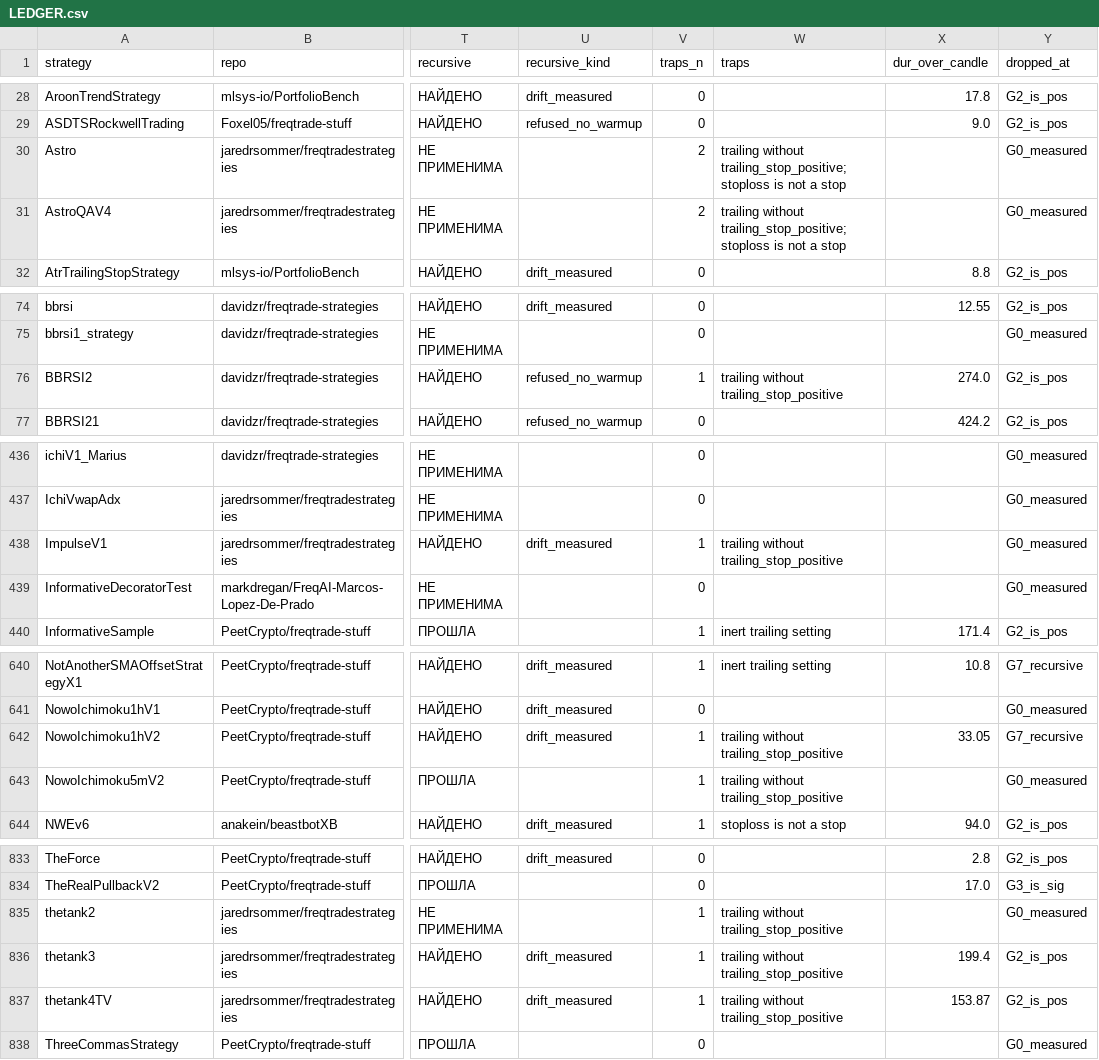
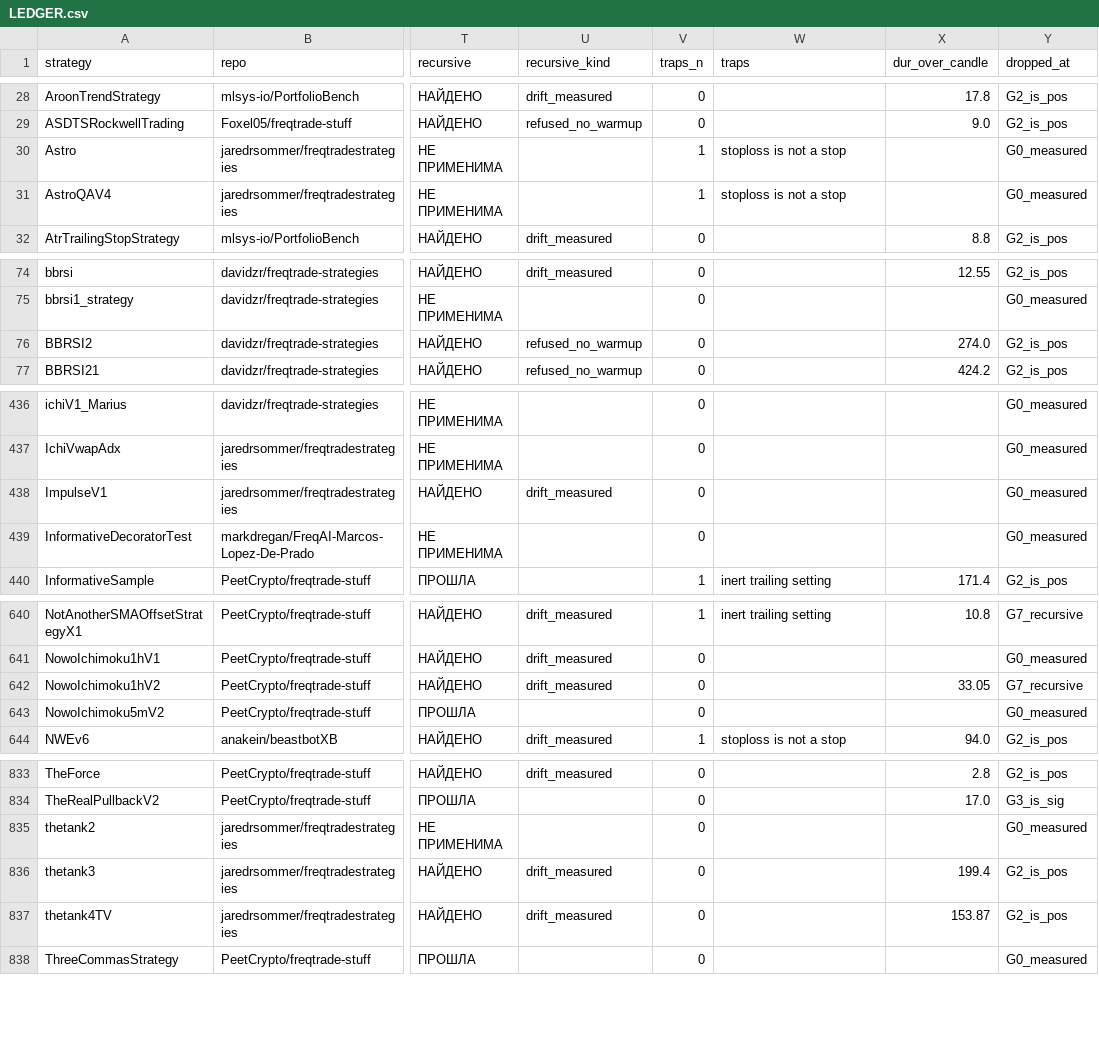
Before and after one commit to Apex-prim/strategy-audit, a CSV file: LEDGER.csv, drawn as a sheet; only a part is shown, gaps mark what is left out; the diff covers the shown part only; the diff names each change by its address in the sheet, - before the commit and + after, or states it on an @@ line.

```diff
--- a/LEDGER.csv
+++ b/LEDGER.csv
-V30:V31 (traps_n): 2
+V30:V31 (traps_n): 1
-W30:W31 (traps): trailing without trailing_stop_positive; stoploss is not a stop
+W30:W31 (traps): stoploss is not a stop
-V76 (traps_n): 1
+V76 (traps_n): 0
-W76 (traps): trailing without trailing_stop_positive
+W76 (traps): (empty)
-V438 (traps_n): 1
+V438 (traps_n): 0
-W438 (traps): trailing without trailing_stop_positive
+W438 (traps): (empty)
-V642:V643 (traps_n): 1
+V642:V643 (traps_n): 0
-W642:W643 (traps): trailing without trailing_stop_positive
+W642:W643 (traps): (empty)
-V835:V837 (traps_n): 1
+V835:V837 (traps_n): 0
-W835:W837 (traps): trailing without trailing_stop_positive
+W835:W837 (traps): (empty)
```
Also changed, not shown: 32 edited cells elsewhere in this file, 4 other files.
